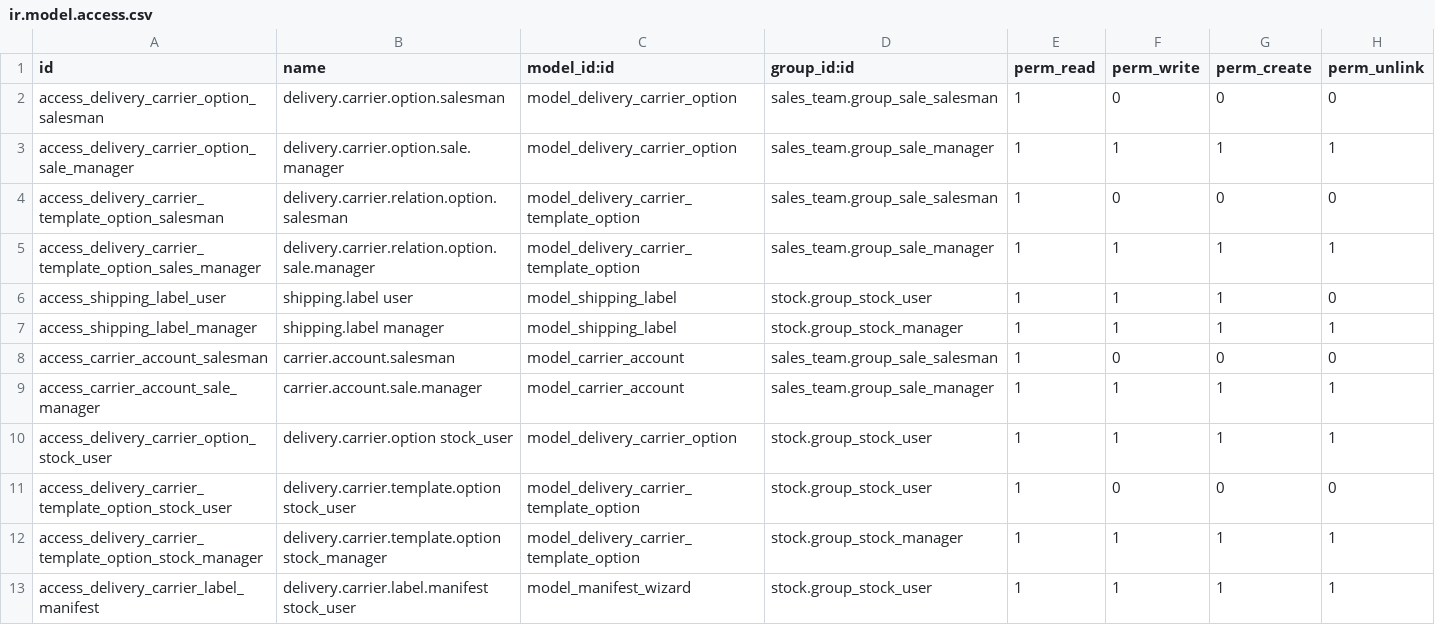
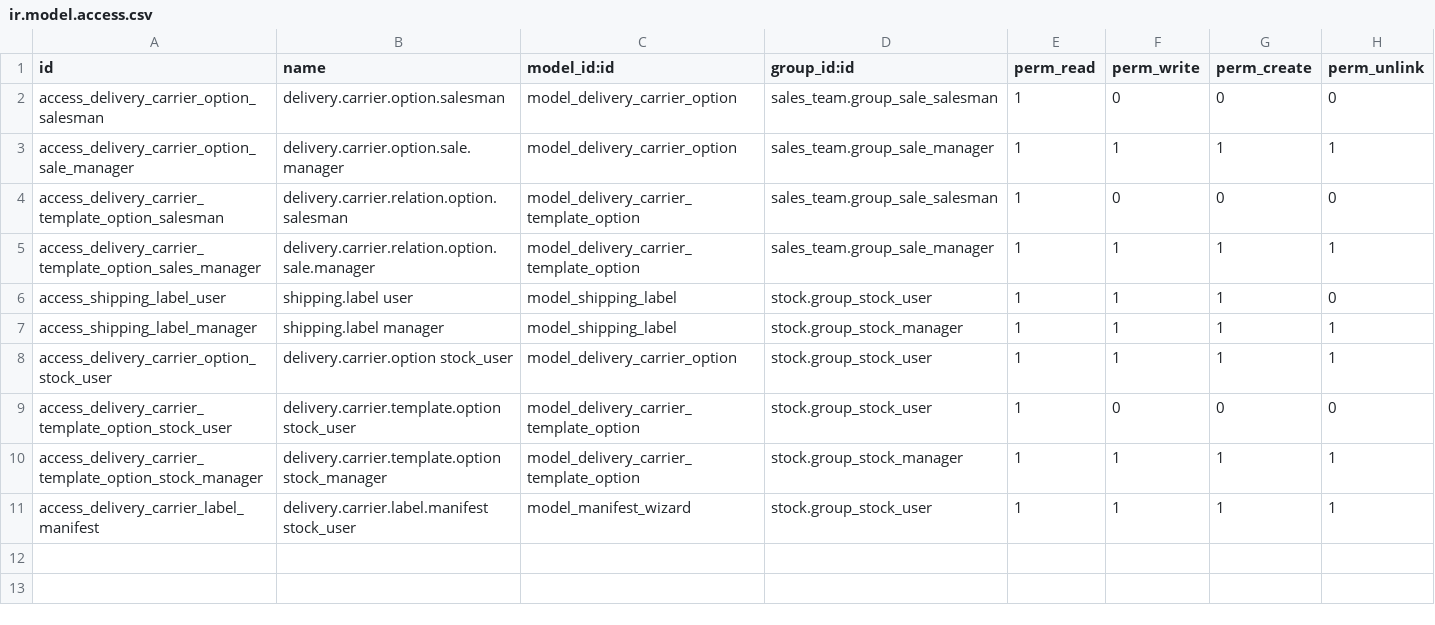
Before and after one commit to BizzAppDev-Systems/c2c-oca-delivery-carrier, a CSV file: base_delivery_carrier_label/security/ir.model.access.csv, drawn as a sheet.

Commit message:
[16.0][MIG] Extract delivery_carrier_account from base_delivery_carrier_label and migrate base_delivery_carrier_label to 16

```diff
--- a/base_delivery_carrier_label/security/ir.model.access.csv
+++ b/base_delivery_carrier_label/security/ir.model.access.csv
@@ -7,4 +7,2 @@ access_shipping_label_user,shipping.label user,model_shipping_label,stock.group_
 access_shipping_label_manager,shipping.label manager,model_shipping_label,stock.group_stock_manager,1,1,1,1
-access_carrier_account_salesman,carrier.account.salesman,model_carrier_account,sales_team.group_sale_salesman,1,0,0,0
-access_carrier_account_sale_manager,carrier.account.sale.manager,model_carrier_account,sales_team.group_sale_manager,1,1,1,1
 access_delivery_carrier_option_stock_user,delivery.carrier.option stock_user,model_delivery_carrier_option,stock.group_stock_user,1,1,1,1
```
Also changed, not shown: 12 other files.
